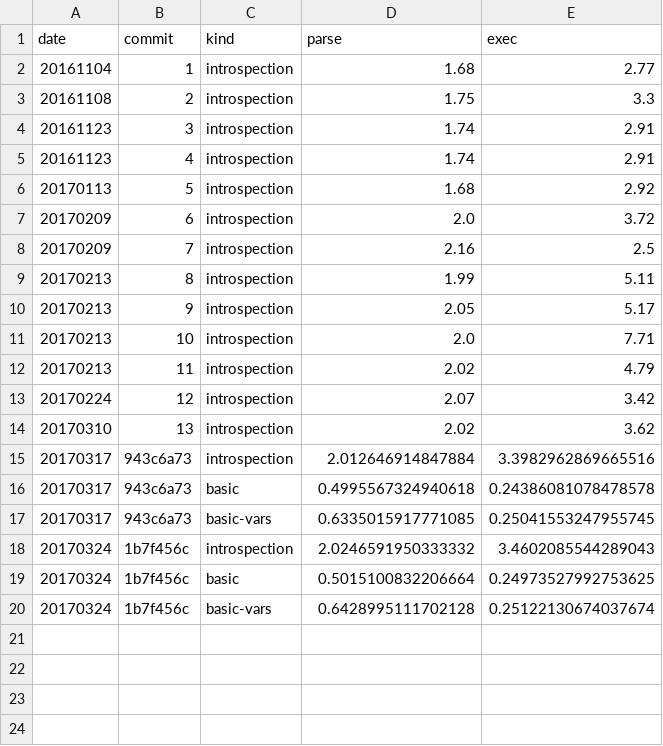
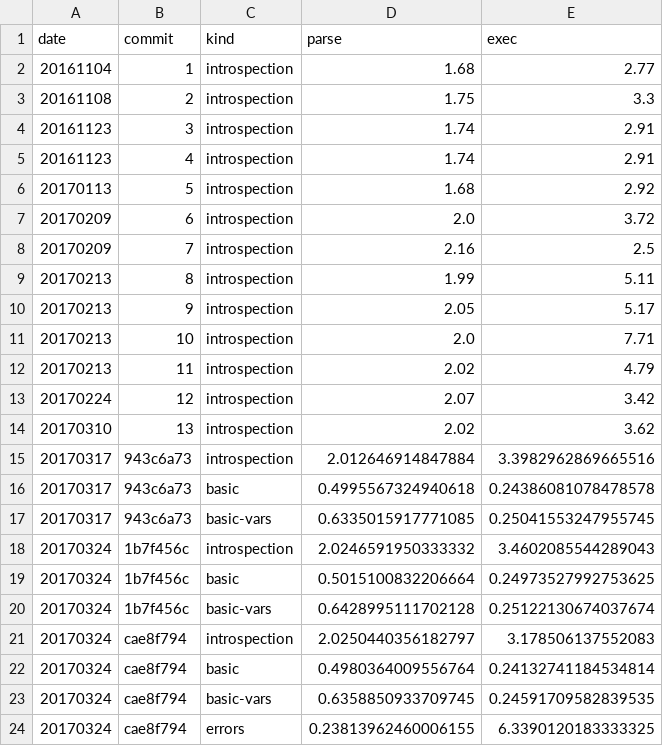
Before and after one commit to walmartlabs/lacinia, a CSV file: perf/benchmarks.csv, drawn as a sheet.

Commit message:
Add in the errors benchmark

```diff
--- a/perf/benchmarks.csv
+++ b/perf/benchmarks.csv
@@ -20 +20,5 @@ date,commit,kind,parse,exec
 20170324,1b7f456c,basic-vars,0.6428995111702128,0.25122130674037674
+20170324,cae8f794,introspection,2.0250440356182797,3.178506137552083
+20170324,cae8f794,basic,0.4980364009556764,0.24132741184534814
+20170324,cae8f794,basic-vars,0.6358850933709745,0.24591709582839535
+20170324,cae8f794,errors,0.23813962460006155,6.3390120183333325
```
